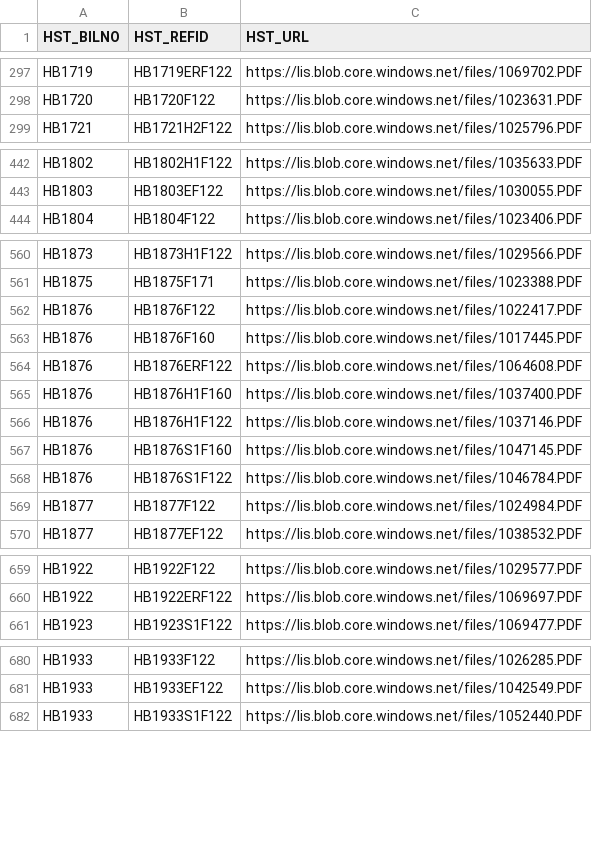
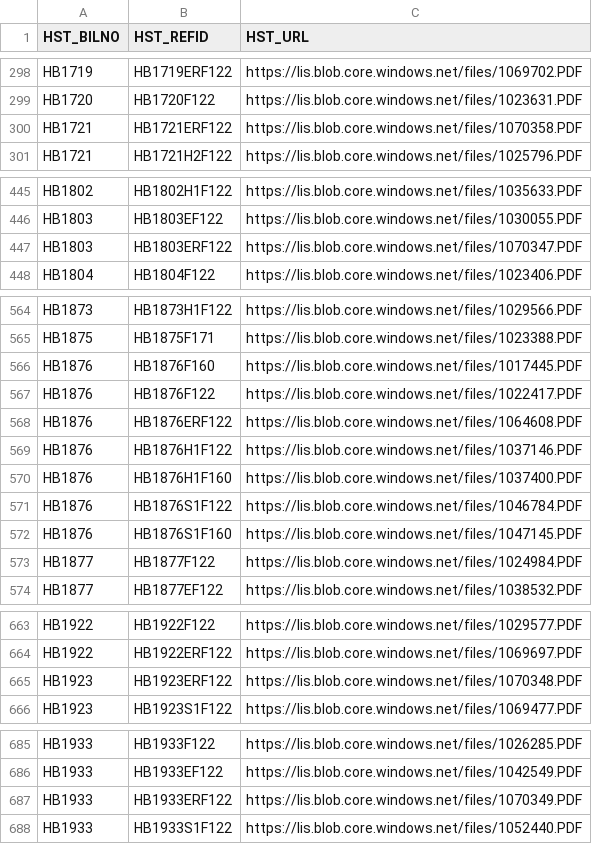
Before and after one commit to kyle-engler/va-legislature-datasette, a CSV file: va_legislature_datasette/lis_data/FiscalImpactStatements.csv, drawn as a sheet; only a part is shown, gaps mark what is left out; the diff covers the shown part only.

```diff
--- a/va_legislature_datasette/lis_data/FiscalImpactStatements.csv
+++ b/va_legislature_datasette/lis_data/FiscalImpactStatements.csv
@@ -298,2 +299,3 @@
 "HB1720","HB1720F122","https://lis.blob.core.windows.net/files/1023631.PDF"
+"HB1721","HB1721ERF122","https://lis.blob.core.windows.net/files/1070358.PDF"
 "HB1721","HB1721H2F122","https://lis.blob.core.windows.net/files/1025796.PDF"
@@ -443,2 +446,3 @@
 "HB1803","HB1803EF122","https://lis.blob.core.windows.net/files/1030055.PDF"
+"HB1803","HB1803ERF122","https://lis.blob.core.windows.net/files/1070347.PDF"
 "HB1804","HB1804F122","https://lis.blob.core.windows.net/files/1023406.PDF"
@@ -561,9 +565,9 @@
 "HB1875","HB1875F171","https://lis.blob.core.windows.net/files/1023388.PDF"
-"HB1876","HB1876F122","https://lis.blob.core.windows.net/files/1022417.PDF"
 "HB1876","HB1876F160","https://lis.blob.core.windows.net/files/1017445.PDF"
+"HB1876","HB1876F122","https://lis.blob.core.windows.net/files/1022417.PDF"
 "HB1876","HB1876ERF122","https://lis.blob.core.windows.net/files/1064608.PDF"
-"HB1876","HB1876H1F160","https://lis.blob.core.windows.net/files/1037400.PDF"
 "HB1876","HB1876H1F122","https://lis.blob.core.windows.net/files/1037146.PDF"
-"HB1876","HB1876S1F160","https://lis.blob.core.windows.net/files/1047145.PDF"
+"HB1876","HB1876H1F160","https://lis.blob.core.windows.net/files/1037400.PDF"
 "HB1876","HB1876S1F122","https://lis.blob.core.windows.net/files/1046784.PDF"
+"HB1876","HB1876S1F160","https://lis.blob.core.windows.net/files/1047145.PDF"
 "HB1877","HB1877F122","https://lis.blob.core.windows.net/files/1024984.PDF"
@@ -660,2 +664,3 @@
 "HB1922","HB1922ERF122","https://lis.blob.core.windows.net/files/1069697.PDF"
+"HB1923","HB1923ERF122","https://lis.blob.core.windows.net/files/1070348.PDF"
 "HB1923","HB1923S1F122","https://lis.blob.core.windows.net/files/1069477.PDF"
@@ -681,2 +686,3 @@
 "HB1933","HB1933EF122","https://lis.blob.core.windows.net/files/1042549.PDF"
+"HB1933","HB1933ERF122","https://lis.blob.core.windows.net/files/1070349.PDF"
 "HB1933","HB1933S1F122","https://lis.blob.core.windows.net/files/1052440.PDF"
```
Also changed, not shown: 19 added rows, 78 moved rows and 2 edited cells elsewhere in this file, 4 other files.
